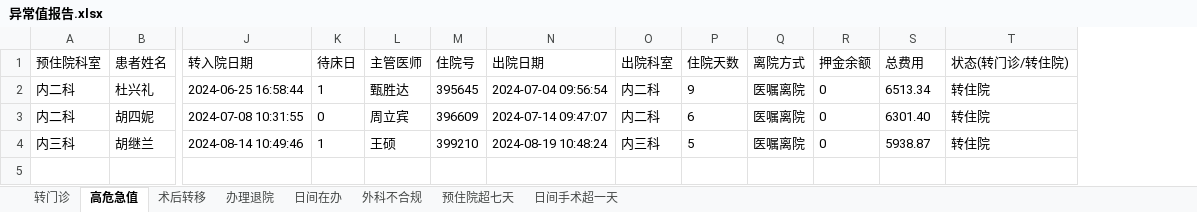
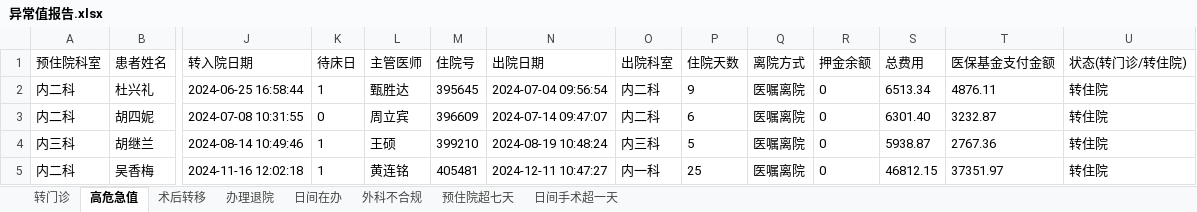
Before and after one commit to rainmyforest/gdp-dashboard-2, an Excel workbook: Data/异常值报告.xlsx, sheet 高危急值, drawn as a sheet; only a part is shown, gaps mark what is left out; values as stored, in another font and other column widths than the file's, no borders; rows hold the shown columns only; the diff names each change by its address in the sheet, - before the commit and + after, or states it on an @@ line.

```diff
--- a/Data/异常值报告.xlsx (sheet 高危急值)
+++ b/Data/异常值报告.xlsx (sheet 高危急值)
+column T (医保基金支付金额), rows 2-4: 4876.11 | 3232.87 | 2767.36
+row 5: 内二科 | 吴香梅 | 2024-11-16 12:02:18 | 1 | 黄连铭 | 405481 | 2024-12-11 10:47:27 | 内一科 | 25 | 医嘱离院 | 0 | 46812.15 | 37351.97 | 转住院
```
Also changed, not shown: sheet 日间手术超一天, sheet 转门诊, sheet 外科不合规, sheet 术后转移, sheet 办理退院, sheet 预住院超七天, Data/待床日与住院天数.xlsx, Data/总结报表.xlsx, 3 other files.
